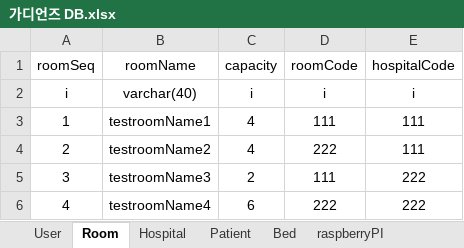
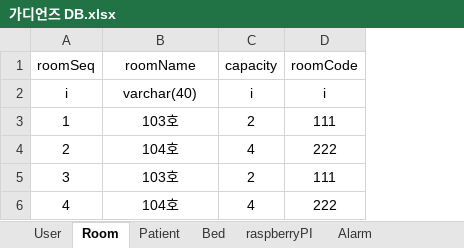
Before and after one commit to devhaemin/Guardians, an Excel workbook: Server/가디언즈 DB.xlsx, sheet Room, drawn as a sheet; values as stored, in another font and other column widths than the file's, no borders; table styles not drawn; the diff names each change by its address in the sheet, - before the commit and + after, or states it on an @@ line.

```diff
--- a/Server/가디언즈 DB.xlsx (sheet Room)
+++ b/Server/가디언즈 DB.xlsx (sheet Room)
-sheet tab: Hospital
+sheet tab: Alarm
-column E (hospitalCode), rows 2-6: i | 111 | 111 | 222 | 222
-B3 (roomName): testroomName1
+B3 (roomName): 103호
-C3 (capacity): 4
+C3 (capacity): 2
-B4 (roomName): testroomName2
+B4 (roomName): 104호
-B5 (roomName): testroomName3
+B5 (roomName): 103호
-B6 (roomName): testroomName4
+B6 (roomName): 104호
-C6 (capacity): 6
+C6 (capacity): 4
```
Also changed, not shown: sheet Patient, sheet User, sheet Bed, 3 other files.
